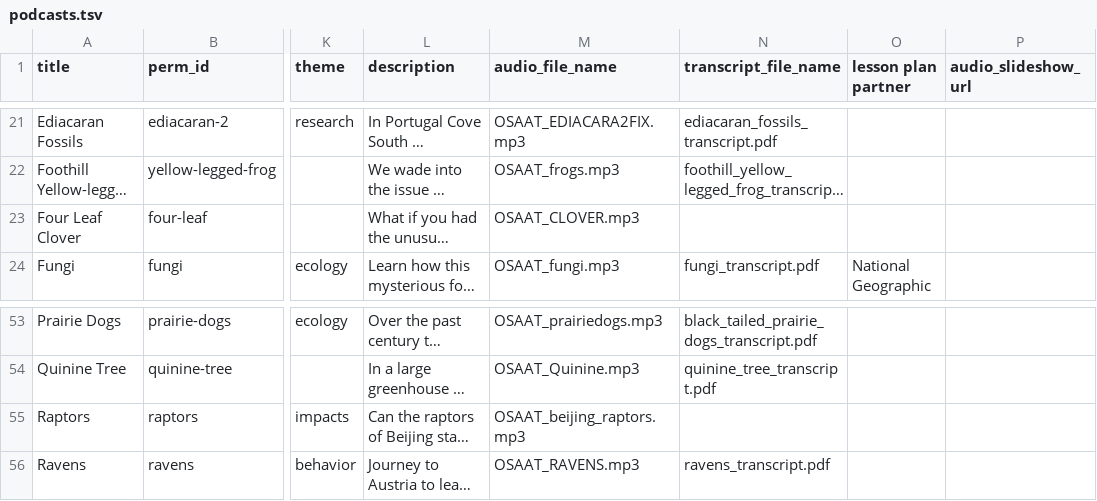
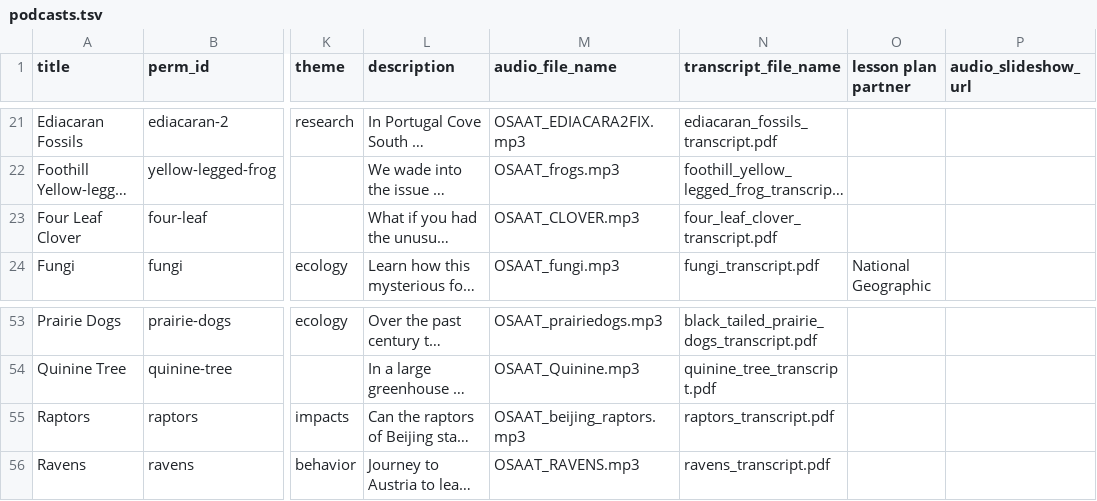
Before and after one commit to EOL/eddev, a TSV file: db/seed_data/podcasts.tsv, drawn as a sheet; only a part is shown, gaps mark what is left out; long unchanged cells end in …; the diff names each change by its address in the sheet, - before the commit and + after, or states it on an @@ line.

Commit message:
missing transcripts

```diff
--- a/db/seed_data/podcasts.tsv
+++ b/db/seed_data/podcasts.tsv
-N23 (transcript_file_name): (empty)
+N23 (transcript_file_name): four_leaf_clover_transcript.pdf
-N55 (transcript_file_name): (empty)
+N55 (transcript_file_name): raptors_transcript.pdf
```
Also changed, not shown: 2 other files.
